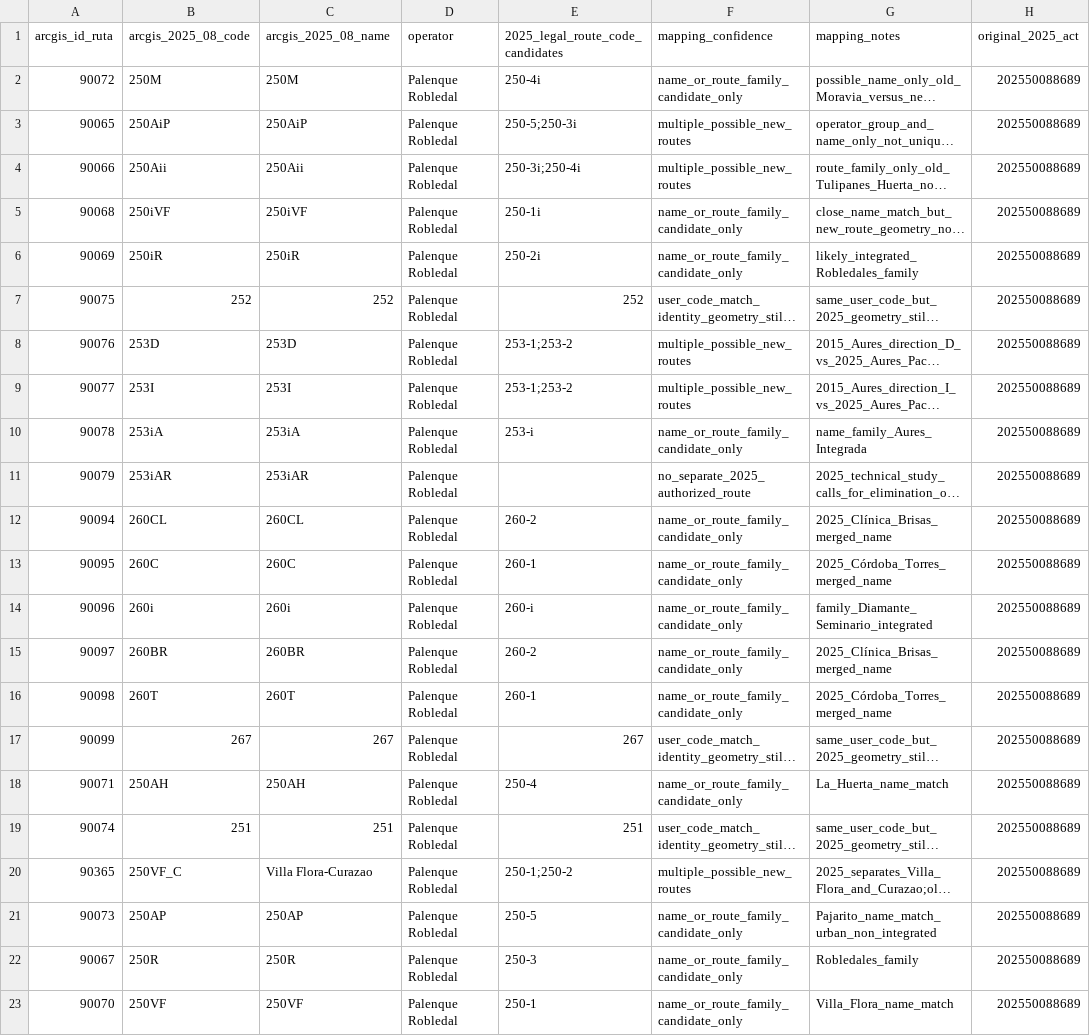
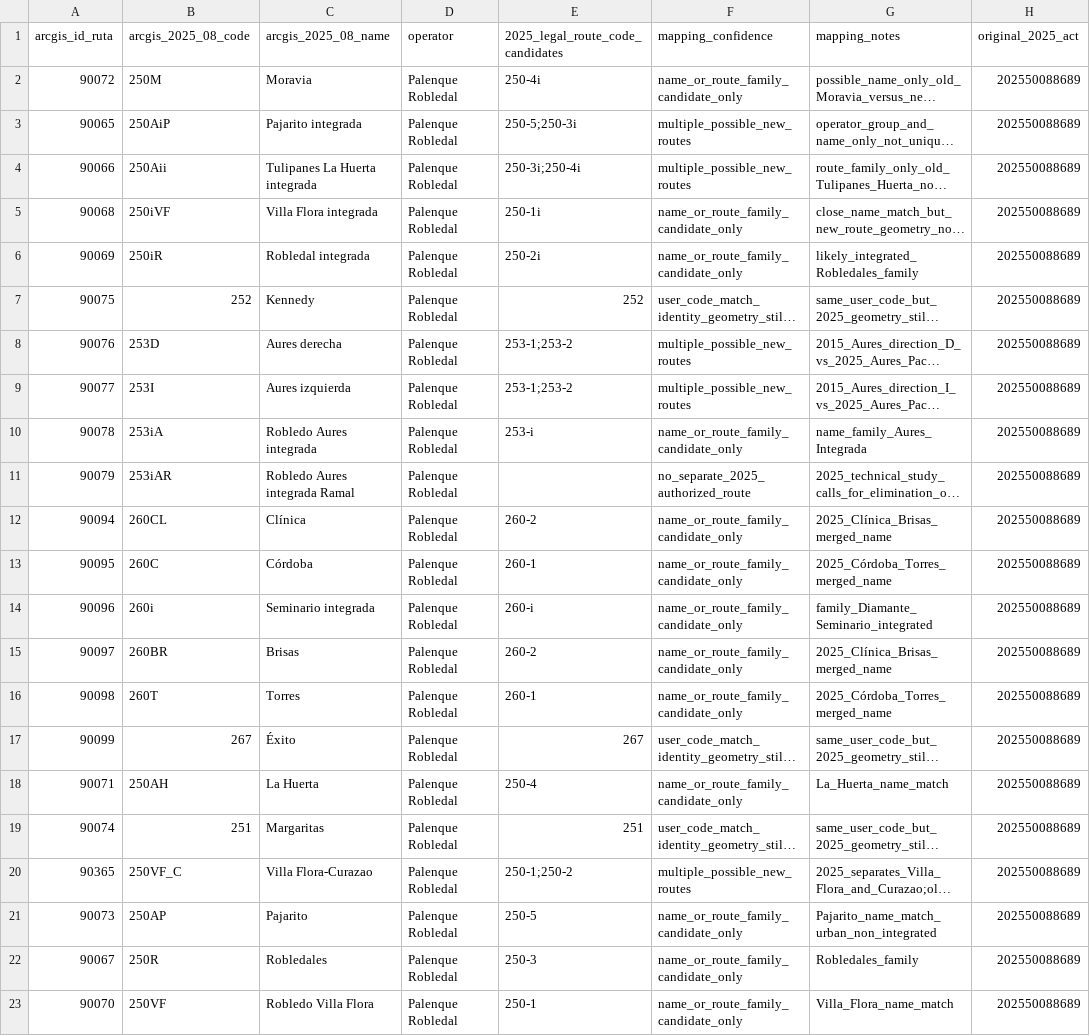
Before and after one commit to ColombiaTransit/gtfs-medellin-colectivos, a CSV file: data/resolutions/palenque_2025_old_arcgis_to_new_legal_route_candidates.csv, drawn as a sheet; only a part is shown; long unchanged cells end in …; the diff names each change by its address in the sheet, - before the commit and + after, or states it on an @@ line.

Commit message:
Use actual original ArcGIS route names in cautious 2025 Palenque route-code crosswalk

```diff
--- a/data/resolutions/palenque_2025_old_arcgis_to_new_legal_route_candidates.csv
+++ b/data/resolutions/palenque_2025_old_arcgis_to_new_legal_route_candidates.csv
-C2 (arcgis_2025_08_name): 250M
+C2 (arcgis_2025_08_name): Moravia
-C3 (arcgis_2025_08_name): 250AiP
+C3 (arcgis_2025_08_name): Pajarito integrada
-C4 (arcgis_2025_08_name): 250Aii
+C4 (arcgis_2025_08_name): Tulipanes La Huerta integrada
-C5 (arcgis_2025_08_name): 250iVF
+C5 (arcgis_2025_08_name): Villa Flora integrada
-C6 (arcgis_2025_08_name): 250iR
+C6 (arcgis_2025_08_name): Robledal integrada
-C7 (arcgis_2025_08_name): 252
+C7 (arcgis_2025_08_name): Kennedy
-C8 (arcgis_2025_08_name): 253D
+C8 (arcgis_2025_08_name): Aures derecha
-C9 (arcgis_2025_08_name): 253I
+C9 (arcgis_2025_08_name): Aures izquierda
-C10 (arcgis_2025_08_name): 253iA
+C10 (arcgis_2025_08_name): Robledo Aures integrada
-C11 (arcgis_2025_08_name): 253iAR
+C11 (arcgis_2025_08_name): Robledo Aures integrada Ramal
-C12 (arcgis_2025_08_name): 260CL
+C12 (arcgis_2025_08_name): Clínica
-C13 (arcgis_2025_08_name): 260C
+C13 (arcgis_2025_08_name): Córdoba
-C14 (arcgis_2025_08_name): 260i
+C14 (arcgis_2025_08_name): Seminario integrada
-C15 (arcgis_2025_08_name): 260BR
+C15 (arcgis_2025_08_name): Brisas
-C16 (arcgis_2025_08_name): 260T
+C16 (arcgis_2025_08_name): Torres
-C17 (arcgis_2025_08_name): 267
+C17 (arcgis_2025_08_name): Éxito
-C18 (arcgis_2025_08_name): 250AH
+C18 (arcgis_2025_08_name): La Huerta
-C19 (arcgis_2025_08_name): 251
+C19 (arcgis_2025_08_name): Margaritas
-C21 (arcgis_2025_08_name): 250AP
+C21 (arcgis_2025_08_name): Pajarito
-C22 (arcgis_2025_08_name): 250R
+C22 (arcgis_2025_08_name): Robledales
-C23 (arcgis_2025_08_name): 250VF
+C23 (arcgis_2025_08_name): Robledo Villa Flora
```
